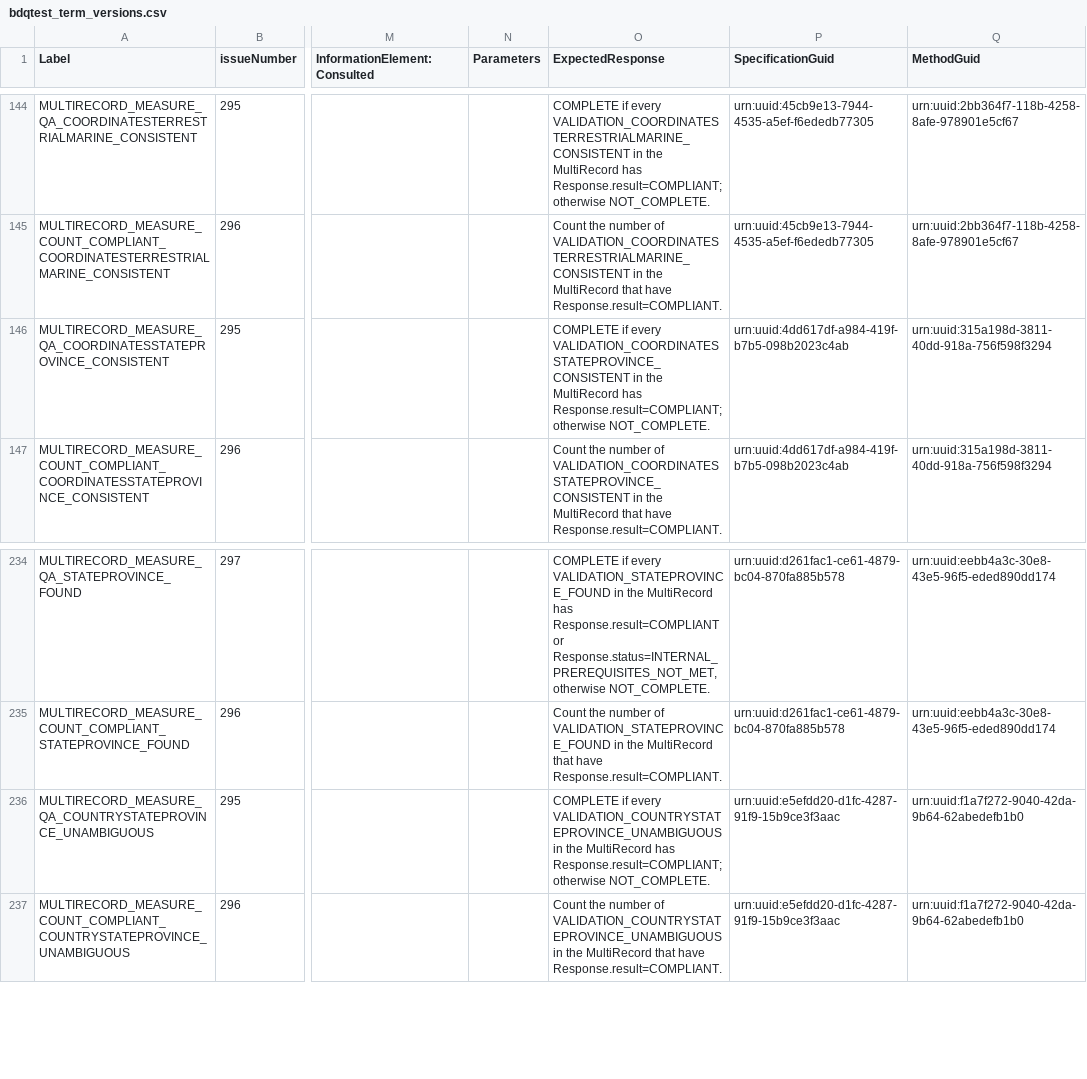
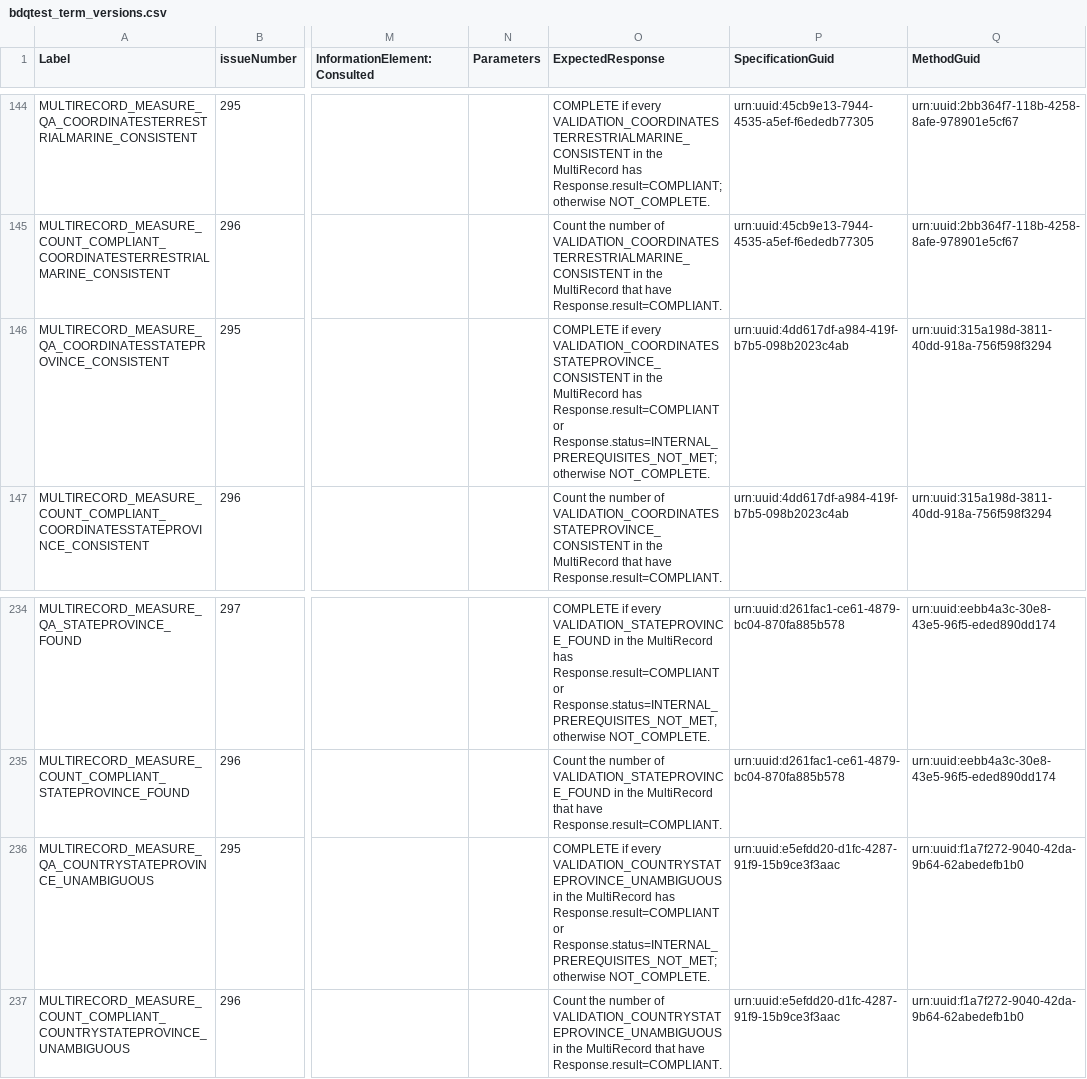
Before and after one commit to tdwg/bdq, a CSV file: tg2/_review/vocabulary/bdqtest_term_versions.csv, drawn as a sheet; only a part is shown, gaps mark what is left out; the diff names each change by its address in the sheet, - before the commit and + after, or states it on an @@ line.

Commit message:
For #310, for high seas data, state/province may be empty, adjusting related multirecord measure for quality assurance to account for this.

```diff
--- a/tg2/_review/vocabulary/bdqtest_term_versions.csv
+++ b/tg2/_review/vocabulary/bdqtest_term_versions.csv
-O146 (ExpectedResponse): …MultiRecord has Response.result=COMPLIANT; otherwise NOT_COMPLETE.
+O146 (ExpectedResponse): …MultiRecord has Response.result=COMPLIANT or Response.status=INTERNAL_PREREQUISITES_NOT_MET; otherwise NOT_COMPLETE.
-O236 (ExpectedResponse): …MultiRecord has Response.result=COMPLIANT; otherwise NOT_COMPLETE.
+O236 (ExpectedResponse): …MultiRecord has Response.result=COMPLIANT or Response.status=INTERNAL_PREREQUISITES_NOT_MET; otherwise NOT_COMPLETE.
```
